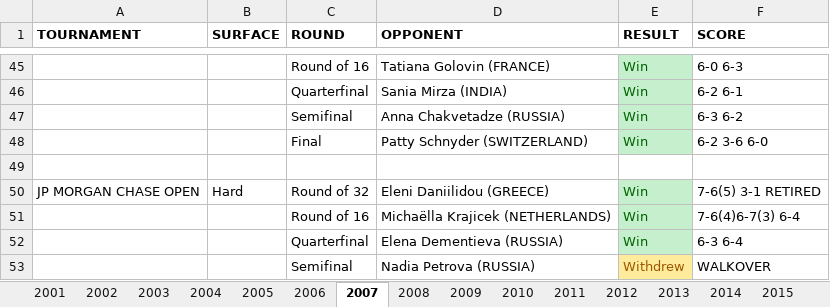
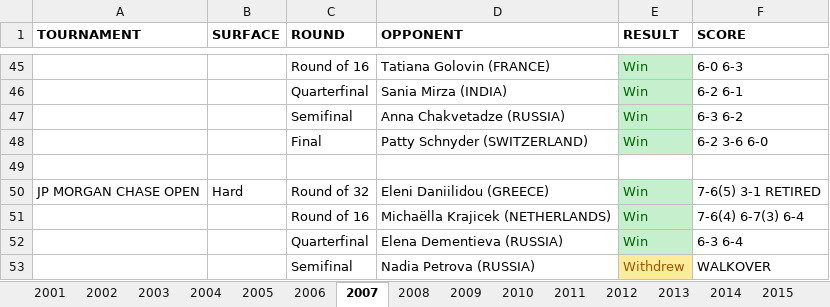
Before and after one commit to soumyavajjhala/soumyavajjhala.github.io, an Excel workbook: Tennis/WTA Tour/Maria Sharapova.xlsx, sheet 2007, drawn as a sheet; only a part is shown, gaps mark what is left out; values as stored, in another font and other column widths than the file's, no borders; the diff names each change by its address in the sheet, - before the commit and + after, or states it on an @@ line.

```diff
--- a/Tennis/WTA Tour/Maria Sharapova.xlsx (sheet 2007)
+++ b/Tennis/WTA Tour/Maria Sharapova.xlsx (sheet 2007)
-F51 (SCORE): 7-6(4)6-7(3) 6-4
+F51 (SCORE): 7-6(4) 6-7(3) 6-4
```
Also changed, not shown: sheet 2015, sheet 2003, sheet 2012, Tennis/WTA Tour/Sloane Stephens.xlsx, Tennis/WTA Tour/WTA YTD Winning Percentile Range Leaderboad.xlsx.
